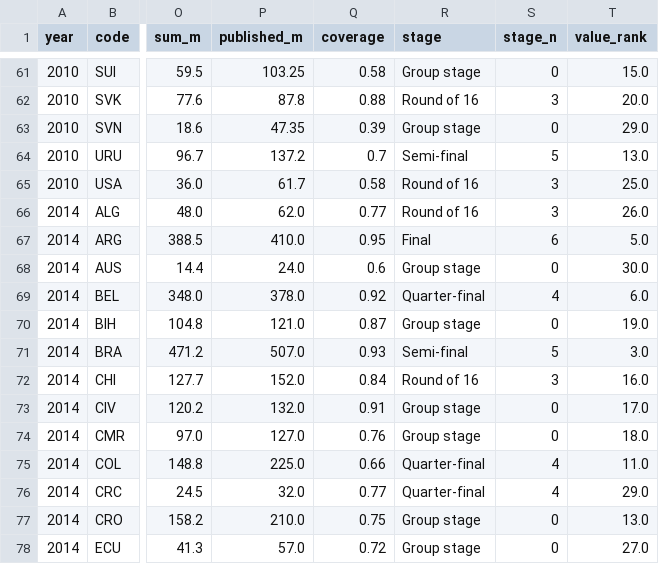
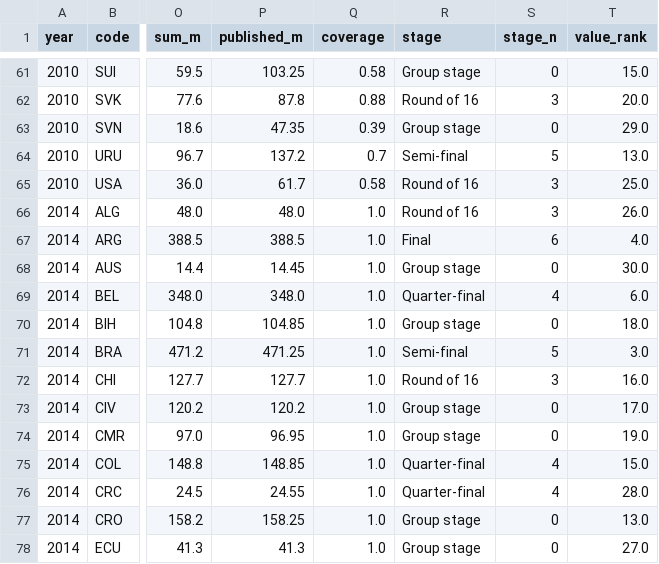
Before and after one commit to freggas/DVBA-Group-Assignment, a CSV file: price-tag/history/data/clean/squad_positions.csv, drawn as a sheet; only a part is shown, gaps mark what is left out; the diff covers the shown part only; the diff names each change by its address in the sheet, - before the commit and + after, or states it on an @@ line.

```diff
--- a/price-tag/history/data/clean/squad_positions.csv
+++ b/price-tag/history/data/clean/squad_positions.csv
-P66 (published_m): 62.0
+P66 (published_m): 48.0
-Q66 (coverage): 0.77
+Q66 (coverage): 1.0
-P67 (published_m): 410.0
+P67 (published_m): 388.5
-Q67 (coverage): 0.95
+Q67 (coverage): 1.0
-T67 (value_rank): 5.0
+T67 (value_rank): 4.0
-P68 (published_m): 24.0
+P68 (published_m): 14.45
-Q68 (coverage): 0.6
+Q68 (coverage): 1.0
-P69 (published_m): 378.0
+P69 (published_m): 348.0
-Q69 (coverage): 0.92
+Q69 (coverage): 1.0
-P70 (published_m): 121.0
+P70 (published_m): 104.85
-Q70 (coverage): 0.87
+Q70 (coverage): 1.0
-T70 (value_rank): 19.0
+T70 (value_rank): 18.0
-P71 (published_m): 507.0
+P71 (published_m): 471.25
-Q71 (coverage): 0.93
+Q71 (coverage): 1.0
-P72 (published_m): 152.0
+P72 (published_m): 127.7
-Q72 (coverage): 0.84
+Q72 (coverage): 1.0
-P73 (published_m): 132.0
+P73 (published_m): 120.2
-Q73 (coverage): 0.91
+Q73 (coverage): 1.0
-P74 (published_m): 127.0
+P74 (published_m): 96.95
-Q74 (coverage): 0.76
+Q74 (coverage): 1.0
-T74 (value_rank): 18.0
+T74 (value_rank): 19.0
-P75 (published_m): 225.0
+P75 (published_m): 148.85
-Q75 (coverage): 0.66
+Q75 (coverage): 1.0
-T75 (value_rank): 11.0
+T75 (value_rank): 15.0
-P76 (published_m): 32.0
+P76 (published_m): 24.55
-Q76 (coverage): 0.77
+Q76 (coverage): 1.0
-T76 (value_rank): 29.0
+T76 (value_rank): 28.0
-P77 (published_m): 210.0
+P77 (published_m): 158.25
-Q77 (coverage): 0.75
+Q77 (coverage): 1.0
-P78 (published_m): 57.0
+P78 (published_m): 41.3
-Q78 (coverage): 0.72
+Q78 (coverage): 1.0
```
Also changed, not shown: 46 edited cells elsewhere in this file, price-tag/history/data/clean/matches.csv, price-tag/history/data/clean/squad_values.csv, 10 other files.
